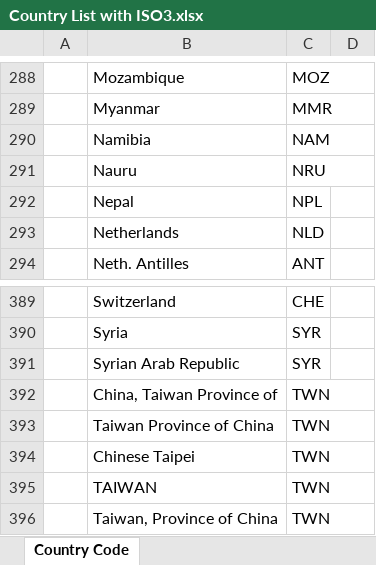
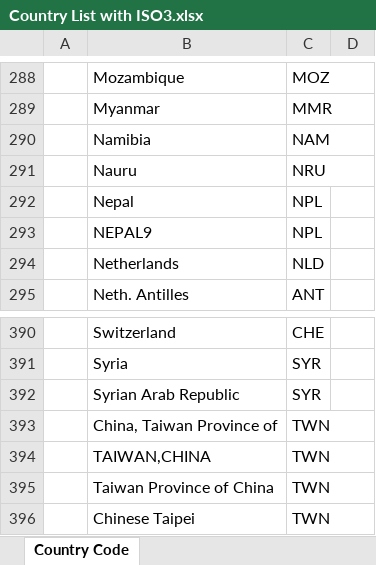
Before and after one commit to INSEAD-eLab/GTCI2014, an Excel workbook: data/Country List with ISO3.xlsx, sheet Country Code, drawn as a sheet; only a part is shown, gaps mark what is left out; the shorter side is filled out with more unchanged rows; values as stored, in another font and other column widths than the file's, no borders; the diff names each change by its address in the sheet, - before the commit and + after, or states it on an @@ line.

Commit message:
added more data

```diff
--- a/data/Country List with ISO3.xlsx (sheet Country Code)
+++ b/data/Country List with ISO3.xlsx (sheet Country Code)
+row 293:  | NEPAL9 | NPL
+row 394:  | TAIWAN,CHINA | TWN
```
Also changed, not shown: 3 other files.
